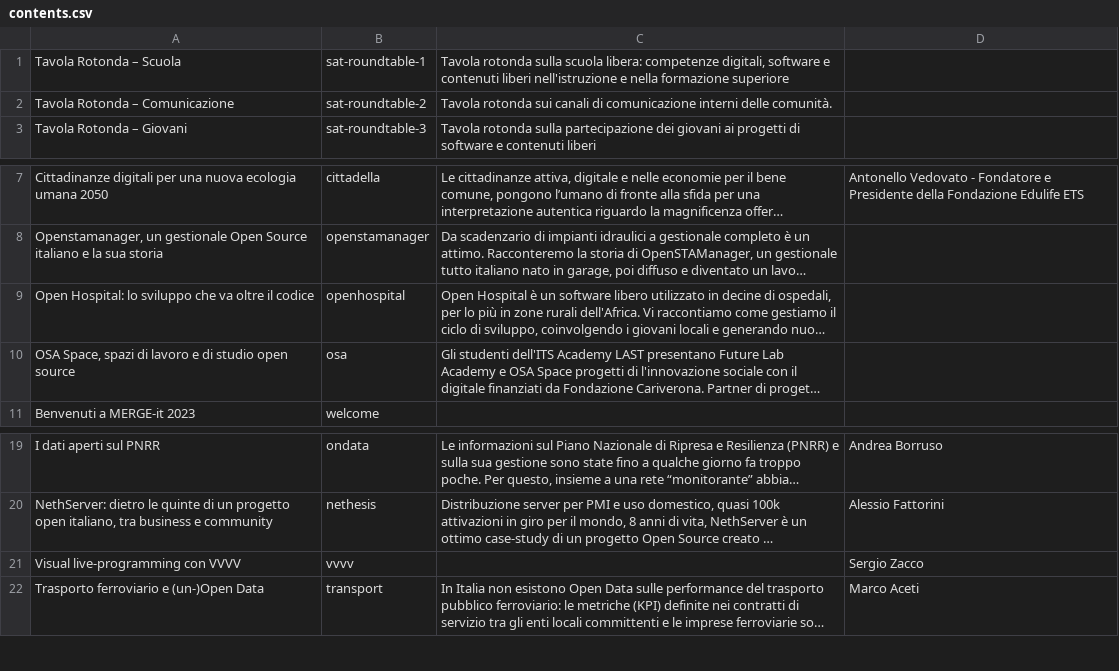
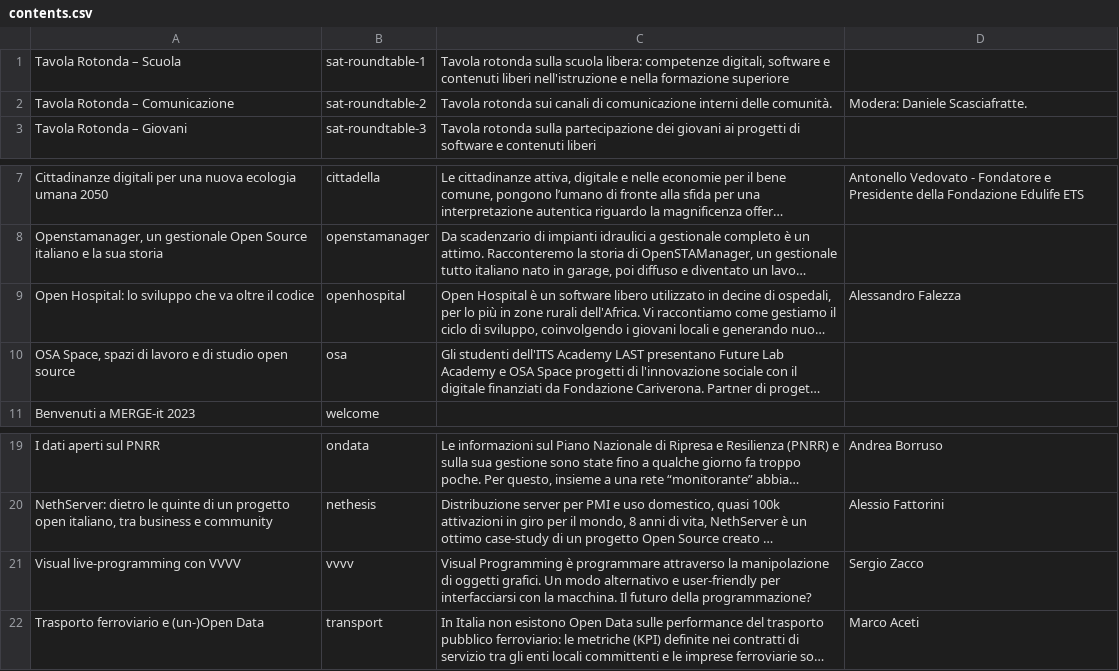
Before and after one commit to merge-it/2023, a CSV file: contents.csv, drawn as a sheet; only a part is shown, gaps mark what is left out; long unchanged cells end in …; the diff names each change by its address in the sheet, - before the commit and + after, or states it on an @@ line.

Commit message:
aggiornamenti programma

```diff
--- a/contents.csv
+++ b/contents.csv
-D2: (empty)
+D2: Modera: Daniele Scasciafratte.
-D9: (empty)
+D9: Alessandro Falezza
-C21: (empty)
+C21: Visual Programming è programmare attraverso la manipolazione di oggetti grafici. Un modo alternativo e user-friendly per interfacciarsi con la macchina. Il futuro della programmazione?
```
